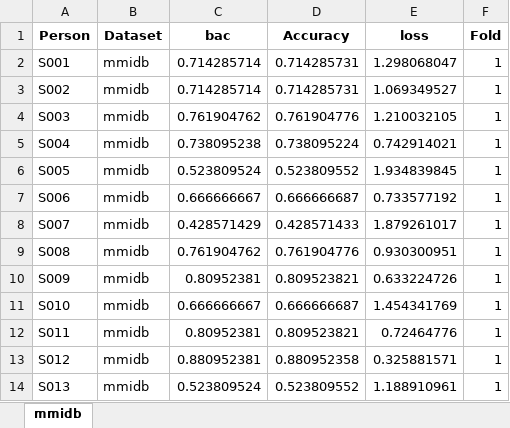
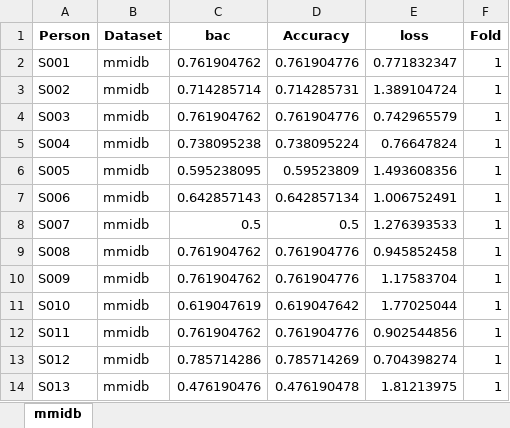
Before and after one commit to medonimario/BENDR, an Excel workbook: results/BENDR_random_init.xlsx, sheet mmidb, drawn as a sheet; only a part is shown; values as stored, in another font and other column widths than the file's, no borders; the diff covers the shown part only; the diff names each change by its address in the sheet, - before the commit and + after, or states it on an @@ line.

Commit message:
Result

```diff
--- a/results/BENDR_random_init.xlsx (sheet mmidb)
+++ b/results/BENDR_random_init.xlsx (sheet mmidb)
-C2 (bac): 0.714285714
+C2 (bac): 0.761904762
-D2 (Accuracy): 0.714285731
+D2 (Accuracy): 0.761904776
-E2 (loss): 1.298068047
+E2 (loss): 0.771832347
-E3 (loss): 1.069349527
+E3 (loss): 1.389104724
-E4 (loss): 1.210032105
+E4 (loss): 0.742965579
-E5 (loss): 0.742914021
+E5 (loss): 0.76647824
-C6 (bac): 0.523809524
+C6 (bac): 0.595238095
-D6 (Accuracy): 0.523809552
+D6 (Accuracy): 0.59523809
-E6 (loss): 1.934839845
+E6 (loss): 1.493608356
-C7 (bac): 0.666666667
+C7 (bac): 0.642857143
-D7 (Accuracy): 0.666666687
+D7 (Accuracy): 0.642857134
-E7 (loss): 0.733577192
+E7 (loss): 1.006752491
-C8 (bac): 0.428571429
+C8 (bac): 0.5
-D8 (Accuracy): 0.428571433
+D8 (Accuracy): 0.5
-E8 (loss): 1.879261017
+E8 (loss): 1.276393533
-E9 (loss): 0.930300951
+E9 (loss): 0.945852458
-C10 (bac): 0.80952381
+C10 (bac): 0.761904762
-D10 (Accuracy): 0.809523821
+D10 (Accuracy): 0.761904776
-E10 (loss): 0.633224726
+E10 (loss): 1.17583704
-C11 (bac): 0.666666667
+C11 (bac): 0.619047619
-D11 (Accuracy): 0.666666687
+D11 (Accuracy): 0.619047642
-E11 (loss): 1.454341769
+E11 (loss): 1.77025044
-C12 (bac): 0.80952381
+C12 (bac): 0.761904762
-D12 (Accuracy): 0.809523821
+D12 (Accuracy): 0.761904776
-E12 (loss): 0.72464776
+E12 (loss): 0.902544856
-C13 (bac): 0.880952381
+C13 (bac): 0.785714286
-D13 (Accuracy): 0.880952358
+D13 (Accuracy): 0.785714269
-E13 (loss): 0.325881571
+E13 (loss): 0.704398274
-C14 (bac): 0.523809524
+C14 (bac): 0.476190476
-D14 (Accuracy): 0.523809552
+D14 (Accuracy): 0.476190478
-E14 (loss): 1.188910961
+E14 (loss): 1.81213975
```
Also changed, not shown: 24 edited cells elsewhere in this sheet, 1 other file.
